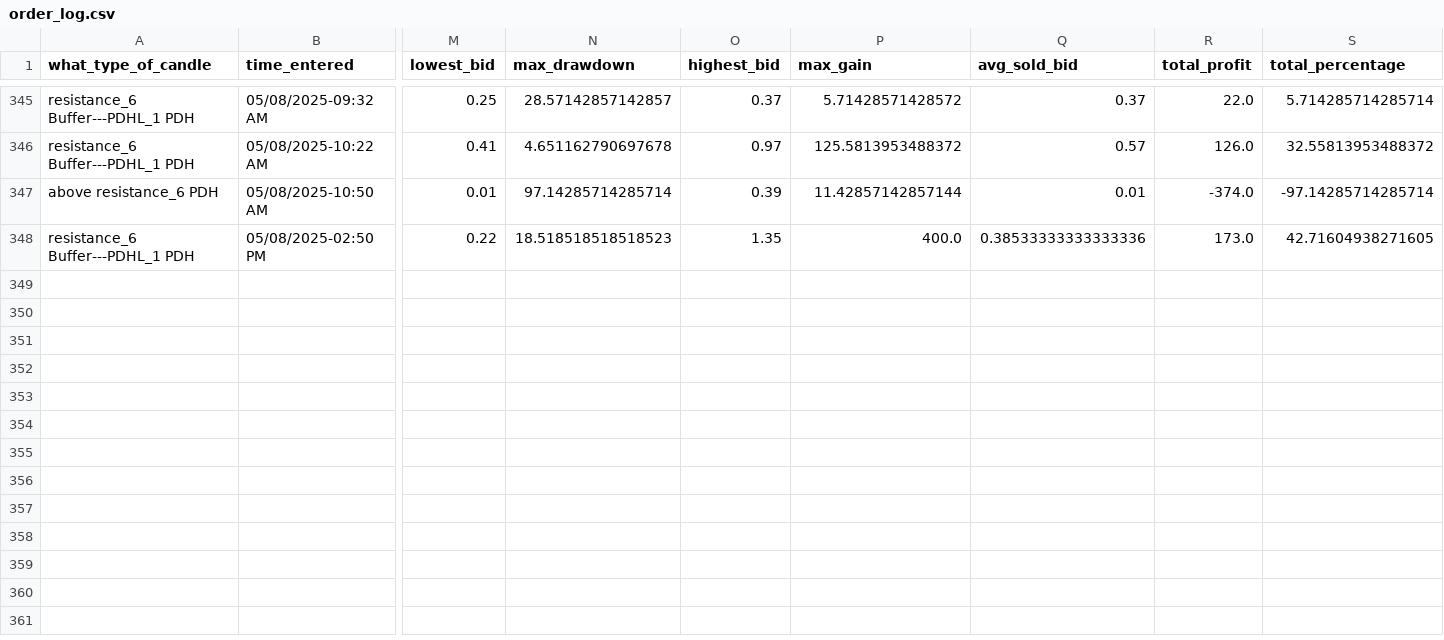
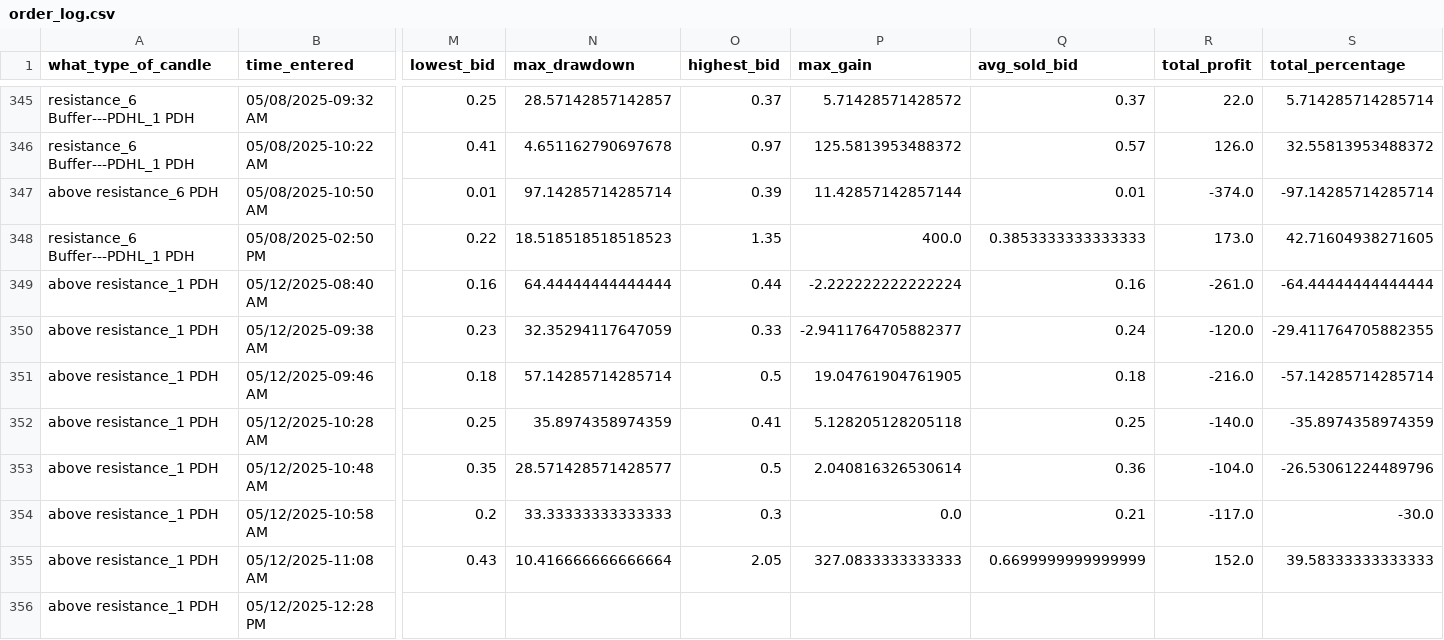
Before and after one commit to Merced3/Flag-Zone-Bot, a CSV file: order_log.csv, drawn as a sheet; only a part is shown, gaps mark what is left out; rows hold the shown columns only; the diff names each change by its address in the sheet, - before the commit and + after, or states it on an @@ line.

```diff
--- a/order_log.csv
+++ b/order_log.csv
-Q348 (avg_sold_bid): 0.38533333333333336
+Q348 (avg_sold_bid): 0.3853333333333333
+row 349: above resistance_1 PDH | 05/12/2025-08:40 AM | 0.16 | 64.44444444444444 | 0.44 | -2.222222222222224 | 0.16 | -261.0 | -64.44444444444444
+row 350: above resistance_1 PDH | 05/12/2025-09:38 AM | 0.23 | 32.35294117647059 | 0.33 | -2.9411764705882377 | 0.24 | -120.0 | -29.411764705882355
+row 351: above resistance_1 PDH | 05/12/2025-09:46 AM | 0.18 | 57.14285714285714 | 0.5 | 19.04761904761905 | 0.18 | -216.0 | -57.14285714285714
+row 352: above resistance_1 PDH | 05/12/2025-10:28 AM | 0.25 | 35.8974358974359 | 0.41 | 5.128205128205118 | 0.25 | -140.0 | -35.8974358974359
+row 353: above resistance_1 PDH | 05/12/2025-10:48 AM | 0.35 | 28.571428571428577 | 0.5 | 2.040816326530614 | 0.36 | -104.0 | -26.53061224489796
+row 354: above resistance_1 PDH | 05/12/2025-10:58 AM | 0.2 | 33.33333333333333 | 0.3 | 0.0 | 0.21 | -117.0 | -30.0
+row 355: above resistance_1 PDH | 05/12/2025-11:08 AM | 0.43 | 10.416666666666664 | 2.05 | 327.0833333333333 | 0.6699999999999999 | 152.0 | 39.58333333333333
+row 356: above resistance_1 PDH | 05/12/2025-12:28 PM
```
Also changed, not shown: 6 other files.
